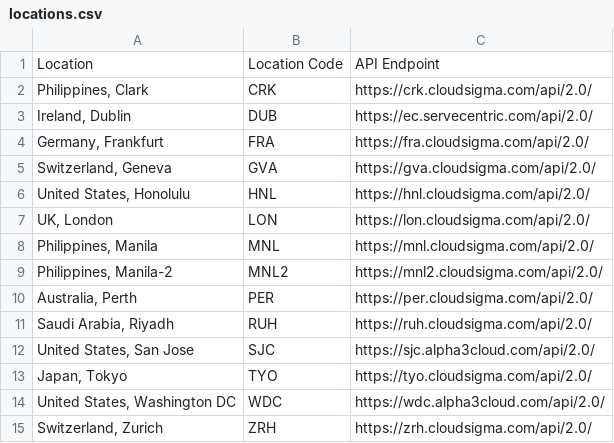
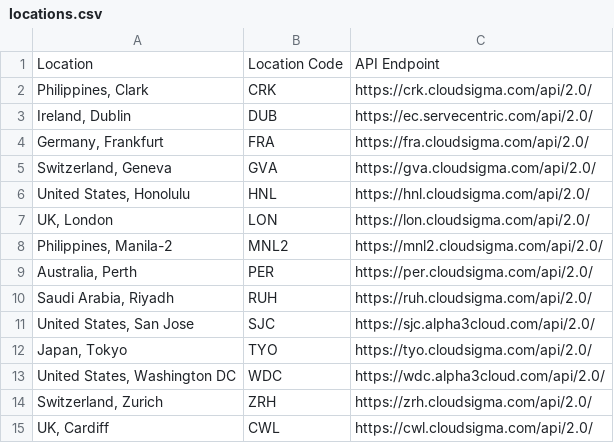
Before and after one commit to cloudsigma/cloudsigma-docs, a CSV file: dumps/locations.csv, drawn as a sheet.

```diff
--- a/dumps/locations.csv
+++ b/dumps/locations.csv
@@ -7,3 +7,2 @@ Location,Location Code,API Endpoint
 "UK, London",LON, https://lon.cloudsigma.com/api/2.0/
-"Philippines, Manila",MNL,https://mnl.cloudsigma.com/api/2.0/
 "Philippines, Manila-2",MNL2,https://mnl2.cloudsigma.com/api/2.0/
@@ -15 +14,2 @@ Location,Location Code,API Endpoint
 "Switzerland, Zurich",ZRH,https://zrh.cloudsigma.com/api/2.0/
+"UK, Cardiff",CWL,https://cwl.cloudsigma.com/api/2.0/
```
Also changed, not shown: 1 other file.
